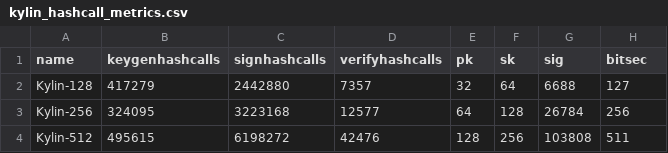
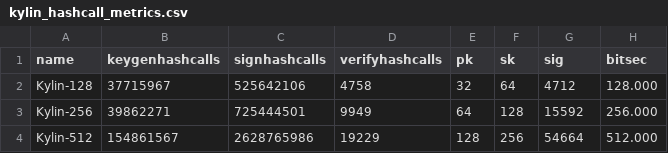
Before and after one commit to kzoacn/Kylin, a CSV file: paper/data/kylin_hashcall_metrics.csv, drawn as a sheet.

```diff
--- a/paper/data/kylin_hashcall_metrics.csv
+++ b/paper/data/kylin_hashcall_metrics.csv
@@ -1,4 +1,4 @@
 name,keygenhashcalls,signhashcalls,verifyhashcalls,pk,sk,sig,bitsec
-Kylin-128,417279,2442880,7357,32,64,6688,127
-Kylin-256,324095,3223168,12577,64,128,26784,256
-Kylin-512,495615,6198272,42476,128,256,103808,511
+Kylin-128,37715967,525642106,4758,32,64,4712,128.000
+Kylin-256,39862271,725444501,9949,64,128,15592,256.000
+Kylin-512,154861567,2628765986,19229,128,256,54664,512.000
```
Also changed, not shown: paper/data/package_bench.csv, paper/data/package_memory.csv, 37 other files.
